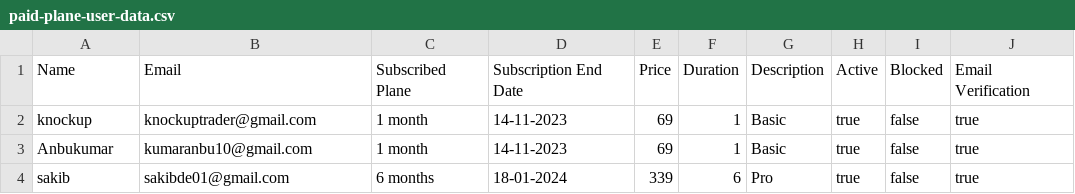
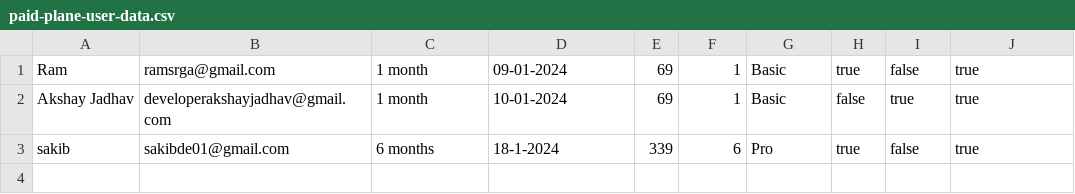
Before and after one commit to developerakkoo/Stonks-API, a CSV file: public/paid-plane-user-data.csv, drawn as a sheet.

```diff
--- a/public/paid-plane-user-data.csv
+++ b/public/paid-plane-user-data.csv
@@ -1,4 +1,3 @@
-Name,Email,Subscribed Plane,Subscription End Date,Price,Duration,Description,Active,Blocked,Email Verification
-knockup,knockuptrader@gmail.com,1 month ,14-11-2023,69,1,Basic,true,false,true
-Anbukumar ,kumaranbu10@gmail.com,1 month ,14-11-2023,69,1,Basic,true,false,true
-sakib,sakibde01@gmail.com,6 months,18-01-2024,339,6,Pro,true,false,true
+Ram,ramsrga@gmail.com,1 month ,09-01-2024,69,1,Basic,true,false,true
+Akshay Jadhav,developerakshayjadhav@gmail.com,1 month ,10-01-2024,69,1,Basic,false,true,true
+sakib,sakibde01@gmail.com,6 months,18-1-2024,339,6,Pro,true,false,true
```
Also changed, not shown: public/all-user-data.csv, 3 other files.
